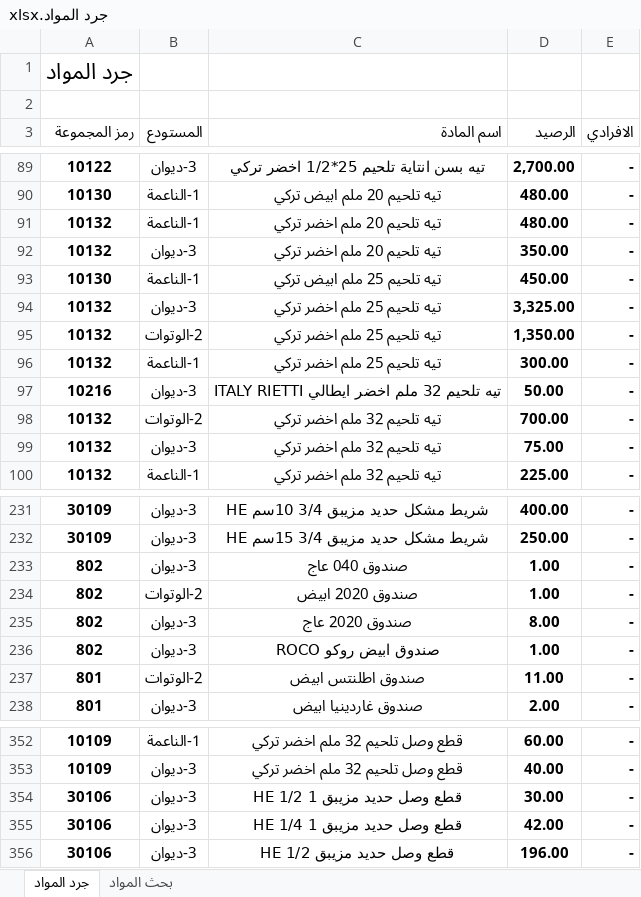
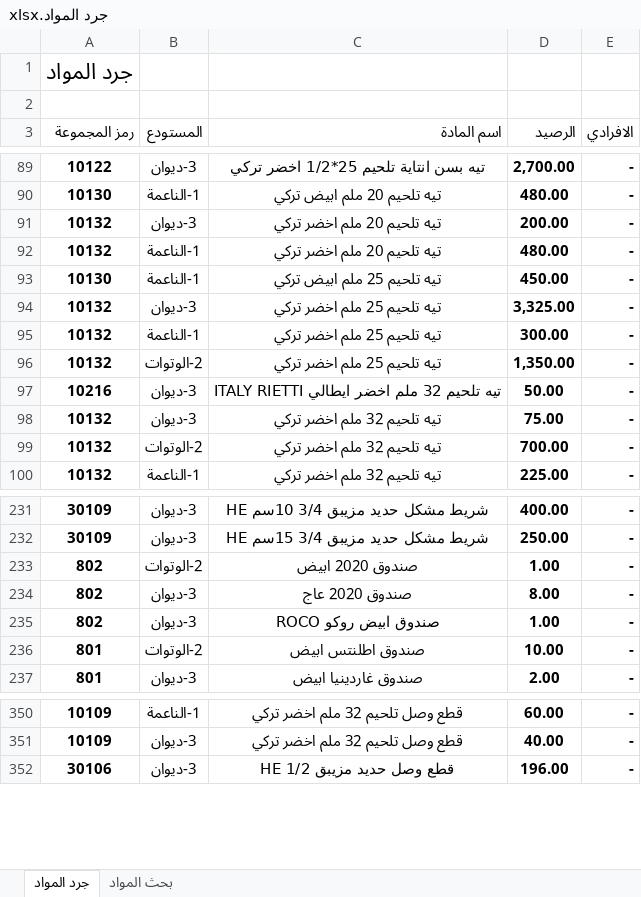
Before and after one commit to dabbousbasta/Dabbous-Al-Basta, an Excel workbook: جرد المواد.xlsx, sheet جرد المواد, drawn as a sheet; only a part is shown, gaps mark what is left out; values as stored, in another font and other column widths than the file's, no borders; removed rows and columns are numbered as before the commit, all else as after; the diff covers the shown part only; the diff names each change by its address in the sheet, - before the commit and + after, or states it on an @@ line.

Commit message:
20260710

```diff
--- a/جرد المواد.xlsx (sheet جرد المواد)
+++ b/جرد المواد.xlsx (sheet جرد المواد)
+row 91: 10132 | 3-ديوان | تيه تلحيم 20 ملم اخضر تركي | 200.00 | -
-row 92: 10132 | 3-ديوان | تيه تلحيم 20 ملم اخضر تركي | 350.00 | -
@@ row 96 moved to row 95: 10132 @@
@@ row 99 moved to row 98: 10132 @@
-row 233: 802 | 3-ديوان | صندوق 040 عاج | 1.00 | -
-D236 (الرصيد): 11.00
+D236 (الرصيد): 10.00
-row 354: 30106 | 3-ديوان | قطع وصل حديد مزيبق 1 1/2 HE | 30.00 | -
-row 355: 30106 | 3-ديوان | قطع وصل حديد مزيبق 1 1/4 HE | 42.00 | -
```
Also changed, not shown: 1 removed row, 23 moved rows, 11 edited cells and cell formats elsewhere in this sheet, formulas that keep their value.
